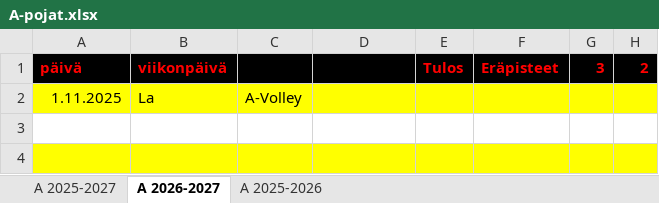
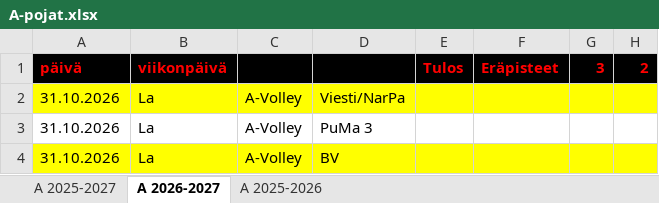
Before and after one commit to jkatoper/kaudet, an Excel workbook: A-pojat.xlsx, sheet A 2026-2027, drawn as a sheet; only a part is shown; values as stored, in another font and other column widths than the file's, no borders; the diff names each change by its address in the sheet, - before the commit and + after, or states it on an @@ line.

```diff
--- a/A-pojat.xlsx (sheet A 2026-2027)
+++ b/A-pojat.xlsx (sheet A 2026-2027)
-A2 (päivä): 1.11.2025
+A2 (päivä): 31.10.2026
-D2: (empty)
+D2: Viesti/NarPa
-A3:A4 (päivä): (empty)
+A3:A4 (päivä): 31.10.2026
-B3:B4 (viikonpäivä): (empty)
+B3:B4 (viikonpäivä): La
-C3:C4: (empty)
+C3:C4: A-Volley
-D3: (empty)
+D3: PuMa 3
-D4: (empty)
+D4: BV
```
Also changed, not shown: 3 other files.
